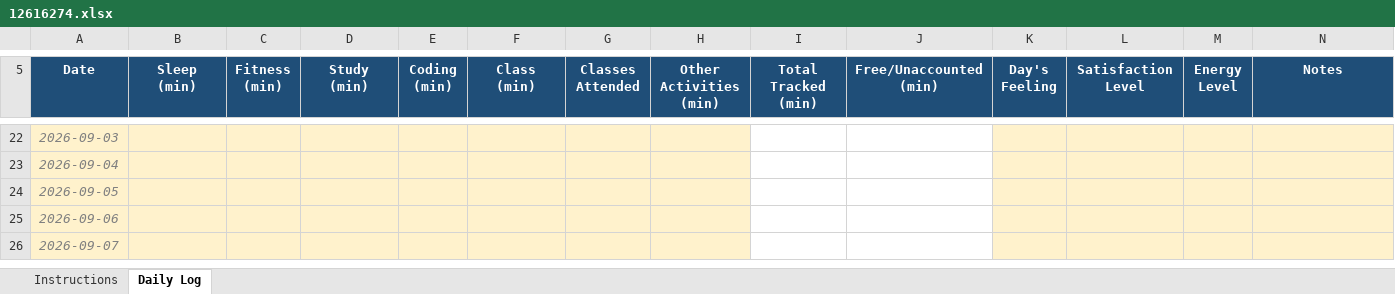
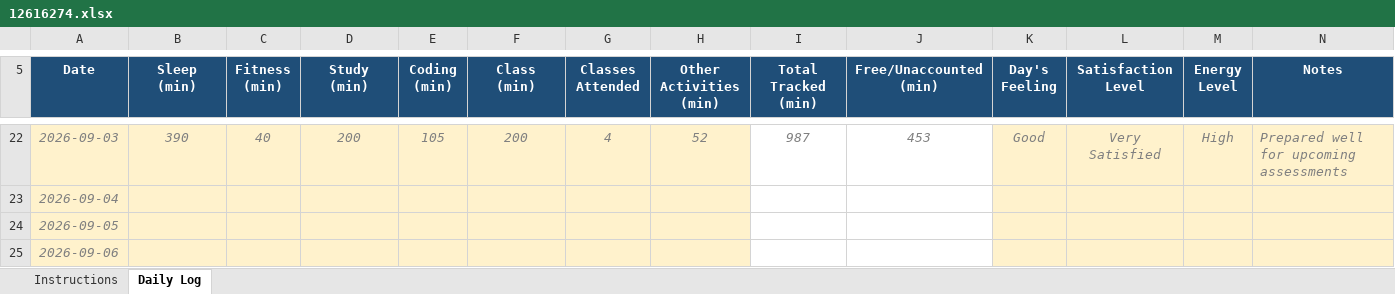
Before and after one commit to sandeepskr9525/CAP776, an Excel workbook: 12616274.xlsx, sheet Daily Log, drawn as a sheet; only a part is shown, gaps mark what is left out; the shorter side is filled out with more unchanged rows; values as stored, in another font and other column widths than the file's, no borders; conditional formats not drawn; the diff covers the shown part only; the diff names each change by its address in the sheet, - before the commit and + after, or states it on an @@ line.

```diff
--- a/12616274.xlsx (sheet Daily Log)
+++ b/12616274.xlsx (sheet Daily Log)
-B22 (Sleep (min)): (empty)
+B22 (Sleep (min)): 390
-C22 (Fitness (min)): (empty)
+C22 (Fitness (min)): 40
-D22 (Study (min)): (empty)
+D22 (Study (min)): 200
-E22 (Coding (min)): (empty)
+E22 (Coding (min)): 105
-F22 (Class (min)): (empty)
+F22 (Class (min)): 200
-G22 (Classes Attended): (empty)
+G22 (Classes Attended): 4
-H22 (Other Activities (min)): (empty)
+H22 (Other Activities (min)): 52
-I22 (Total Tracked (min)): (empty)
+I22 (Total Tracked (min)): 987
-J22 (Free/Unaccounted (min)): (empty)
+J22 (Free/Unaccounted (min)): 453
-K22 (Day's Feeling): (empty)
+K22 (Day's Feeling): Good
-L22 (Satisfaction Level): (empty)
+L22 (Satisfaction Level): Very Satisfied
-M22 (Energy Level): (empty)
+M22 (Energy Level): High
-N22 (Notes): (empty)
+N22 (Notes): Prepared well for upcoming assessments
```
Also changed, not shown: 74 edited cells elsewhere in this sheet.
